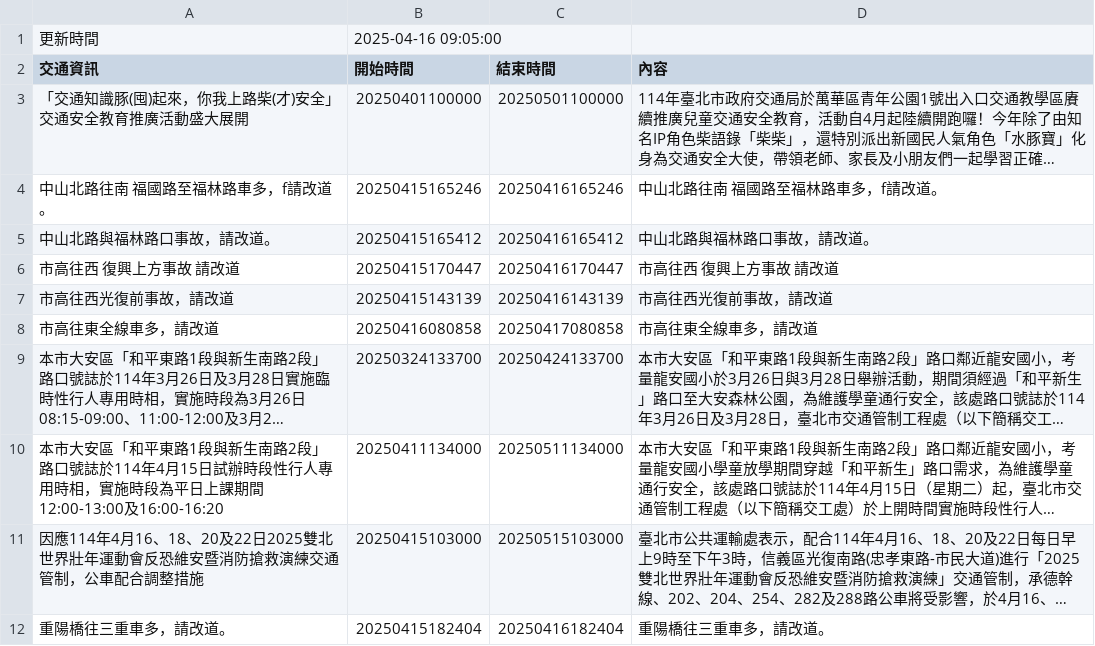
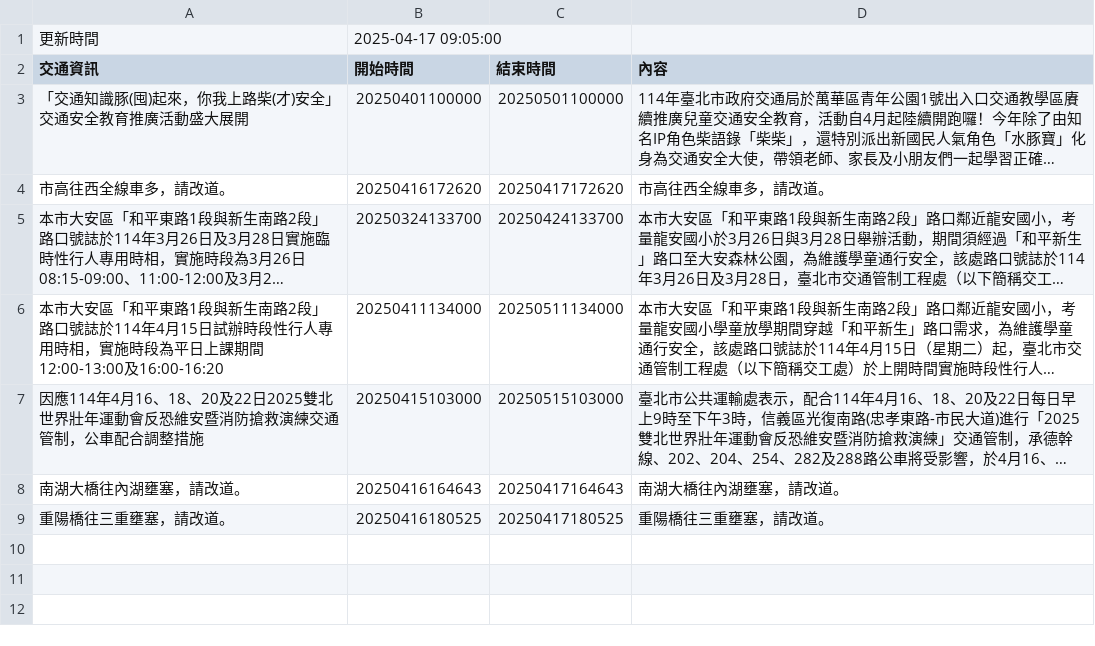
Before and after one commit to Brian-Su-tech/Open_Flatform_Mid, a CSV file: api.csv, drawn as a sheet; long unchanged cells end in …; removed rows and columns are numbered as before the commit, all else as after; the diff names each change by its address in the sheet, - before the commit and + after, or states it on an @@ line.

Commit message:
daily crawl

```diff
--- a/api.csv
+++ b/api.csv
-B1 (開始時間): 2025-04-16 09:05:00
+B1 (開始時間): 2025-04-17 09:05:00
-row 4: 中山北路往南 福國路至福林路車多，f請改道。 | 20250415165246 | 20250416165246 | 中山北路往南 福國路至福林路車多，f請改道。
-row 5: 中山北路與福林路口事故，請改道。 | 20250415165412 | 20250416165412 | 中山北路與福林路口事故，請改道。
-row 6: 市高往西 復興上方事故 請改道 | 20250415170447 | 20250416170447 | 市高往西 復興上方事故 請改道
-row 7: 市高往西光復前事故，請改道 | 20250415143139 | 20250416143139 | 市高往西光復前事故，請改道
-row 8: 市高往東全線車多，請改道 | 20250416080858 | 20250417080858 | 市高往東全線車多，請改道
+row 4: 市高往西全線車多，請改道。 | 20250416172620 | 20250417172620 | 市高往西全線車多，請改道。
-row 12: 重陽橋往三重車多，請改道。 | 20250415182404 | 20250416182404 | 重陽橋往三重車多，請改道。
+row 8: 南湖大橋往內湖壅塞，請改道。 | 20250416164643 | 20250417164643 | 南湖大橋往內湖壅塞，請改道。
+row 9: 重陽橋往三重壅塞，請改道。 | 20250416180525 | 20250417180525 | 重陽橋往三重壅塞，請改道。
```
